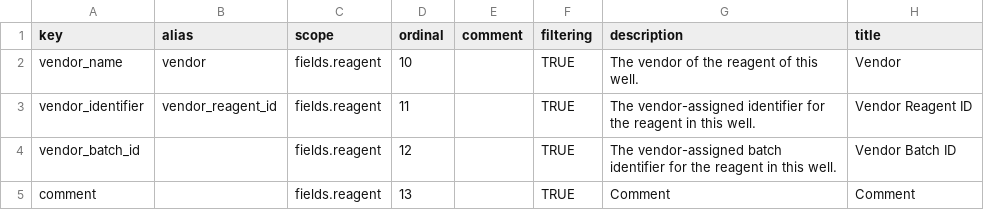
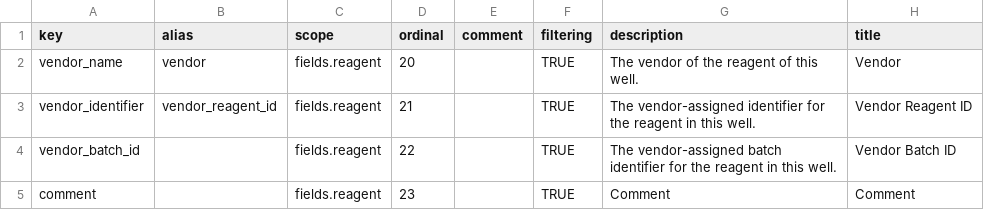
Before and after one commit to seanderickson/lims, a CSV file: db/static/api_init/metahash_fields_reagent.csv, drawn as a sheet; only a part is shown; the diff names each change by its address in the sheet, - before the commit and + after, or states it on an @@ line.

```diff
--- a/db/static/api_init/metahash_fields_reagent.csv
+++ b/db/static/api_init/metahash_fields_reagent.csv
-D2 (ordinal): 10
+D2 (ordinal): 20
-D3 (ordinal): 11
+D3 (ordinal): 21
-D4 (ordinal): 12
+D4 (ordinal): 22
-D5 (ordinal): 13
+D5 (ordinal): 23
```
Also changed, not shown: db/static/api_init/metahash_fields_silencingreagent.csv, db/static/api_init/metahash_fields_smallmoleculereagent.csv, 1 other file.
